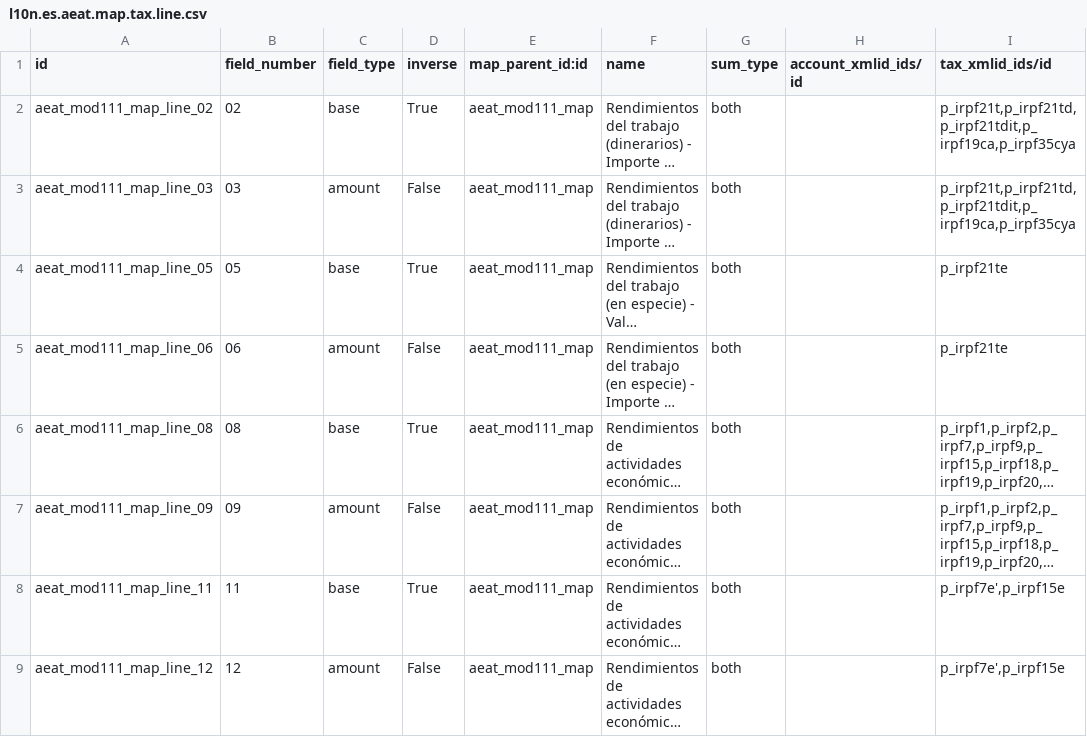
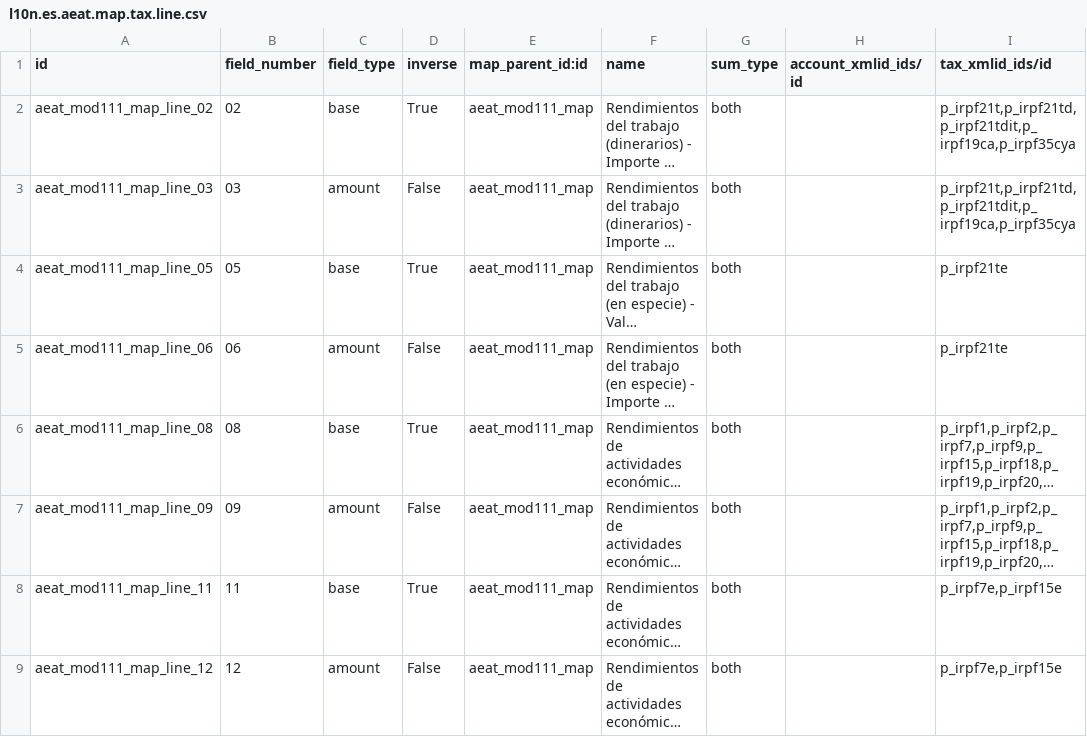
Before and after one commit to OCA/l10n-spain, a CSV file: l10n_es_aeat_mod111/data/l10n.es.aeat.map.tax.line.csv, drawn as a sheet; long unchanged cells end in …; the diff names each change by its address in the sheet, - before the commit and + after, or states it on an @@ line.

Commit message:
[FIX] l10n_es_aeat_mod111: typo in p_irpf7e tax

```diff
--- a/l10n_es_aeat_mod111/data/l10n.es.aeat.map.tax.line.csv
+++ b/l10n_es_aeat_mod111/data/l10n.es.aeat.map.tax.line.csv
-I8:I9 (tax_xmlid_ids/id): p_irpf7e',p_irpf15e
+I8:I9 (tax_xmlid_ids/id): p_irpf7e,p_irpf15e
```
Also changed, not shown: l10n_es_aeat_mod111/data/l10n.es.aeat.map.tax.line.tax.csv.
